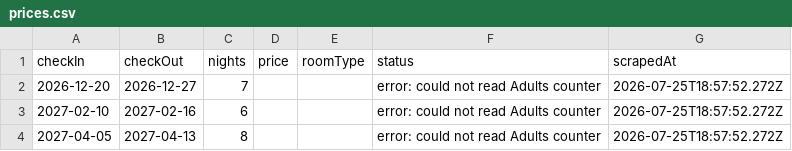
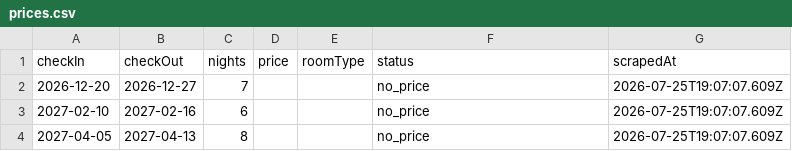
Before and after one commit to dicenn/sandbox, a CSV file: beach_scraper/results/prices.csv, drawn as a sheet.

Commit message:
chore: weekly beach price update 2026-07-25

```diff
--- a/beach_scraper/results/prices.csv
+++ b/beach_scraper/results/prices.csv
@@ -1,4 +1,4 @@
 checkIn,checkOut,nights,price,roomType,status,scrapedAt
-2026-12-20,2026-12-27,7,,,error: could not read Adults counter,2026-07-25T18:57:52.272Z
-2027-02-10,2027-02-16,6,,,error: could not read Adults counter,2026-07-25T18:57:52.272Z
-2027-04-05,2027-04-13,8,,,error: could not read Adults counter,2026-07-25T18:57:52.272Z
+2026-12-20,2026-12-27,7,,,no_price,2026-07-25T19:07:07.609Z
+2027-02-10,2027-02-16,6,,,no_price,2026-07-25T19:07:07.609Z
+2027-04-05,2027-04-13,8,,,no_price,2026-07-25T19:07:07.609Z
```
Also changed, not shown: 6 other files.
